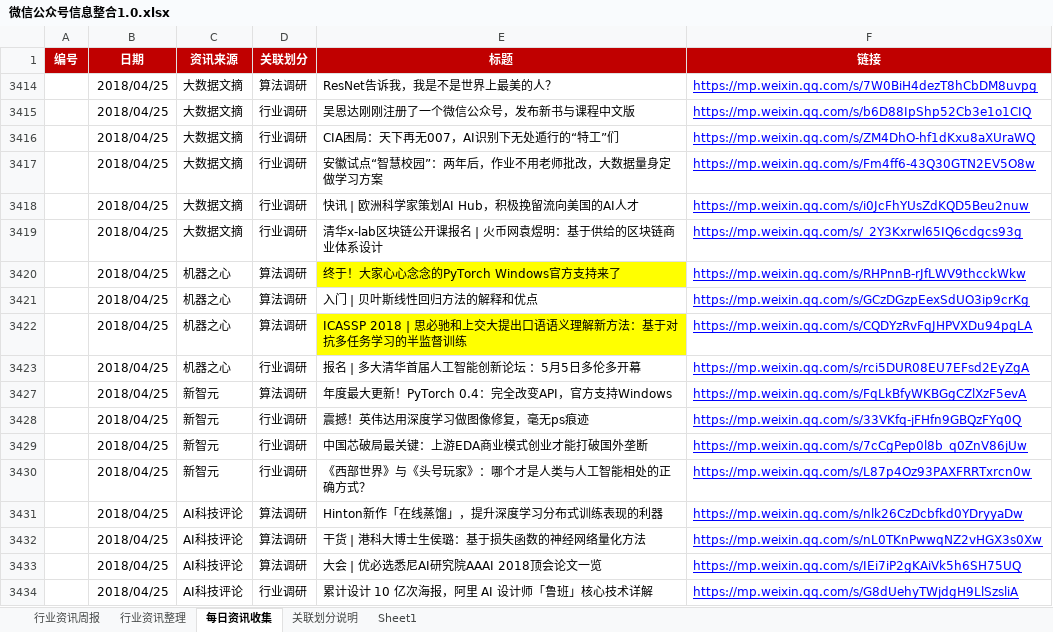
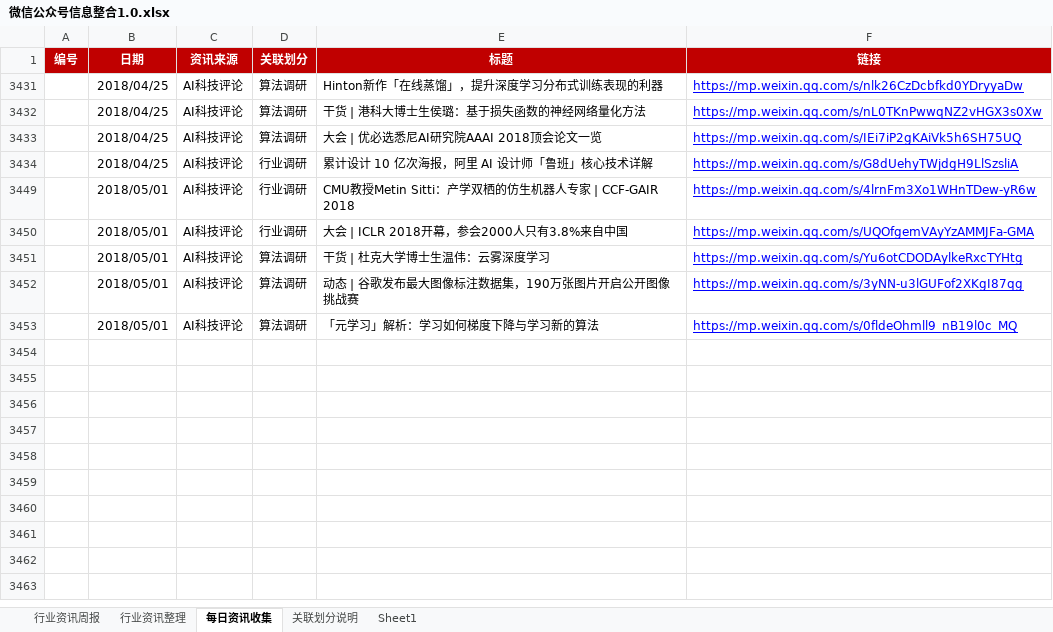
Before and after one commit to Johnqiu123/TradeInformation, an Excel workbook: 微信公众号信息整合1.0.xlsx, sheet 每日资讯收集, drawn as a sheet; values as stored, in another font and other column widths than the file's, no borders; removed rows and columns are numbered as before the commit, all else as after; the diff names each change by its address in the sheet, - before the commit and + after, or states it on an @@ line.

Commit message:
20180502更新
20180502更新

```diff
--- a/微信公众号信息整合1.0.xlsx (sheet 每日资讯收集)
+++ b/微信公众号信息整合1.0.xlsx (sheet 每日资讯收集)
@@ row 3414 hidden:  | 2018/04/25 | 大数据文摘 | 算法调研 | ResNet告诉我，我是不是世界上最美的人？ | https://mp.weixin.qq.com/s/7W0BiH4dezT8hCbDM8uvpg @@
@@ row 3415 hidden:  | 2018/04/25 | 大数据文摘 | 行业调研 | 吴恩达刚刚注册了一个微信公众号，发布新书与课程中文版 | https://mp.weixin.qq.com/s/b6D88IpShp52Cb3e1o1CIQ @@
@@ row 3416 hidden:  | 2018/04/25 | 大数据文摘 | 行业调研 | CIA困局：天下再无007，AI识别下无处遁行的“特工”们 | https://mp.weixin.qq.com/s/ZM4DhO-hf1dKxu8aXUraWQ @@
@@ row 3417 hidden:  | 2018/04/25 | 大数据文摘 | 行业调研 | 安徽试点“智慧校园”：两年后，作业不用老师批改，大数据量身定做学习方案 | https://mp.weixin.qq.com/s/Fm4ff6-43Q30GTN2EV5O8w @@
@@ row 3418 hidden:  | 2018/04/25 | 大数据文摘 | 行业调研 | 快讯 | 欧洲科学家策划AI Hub，积极挽留流向美国的AI人才 | https://mp.weixin.qq.com/s/i0JcFhYUsZdKQD5Beu2nuw @@
@@ row 3419 hidden:  | 2018/04/25 | 大数据文摘 | 行业调研 | 清华x-lab区块链公开课报名 | 火币网袁煜明：基于供给的区块链商业体系设计 | https://mp.weixin.qq.com/s/_2Y3Kxrwl65IQ6cdgcs93g @@
@@ row 3420 hidden:  | 2018/04/25 | 机器之心 | 算法调研 | 终于！大家心心念念的PyTorch Windows官方支持来了 | https://mp.weixin.qq.com/s/RHPnnB-rJfLWV9thcckWkw @@
@@ row 3421 hidden:  | 2018/04/25 | 机器之心 | 算法调研 | 入门 | 贝叶斯线性回归方法的解释和优点 | https://mp.weixin.qq.com/s/GCzDGzpEexSdUO3ip9crKg @@
@@ row 3422 hidden:  | 2018/04/25 | 机器之心 | 算法调研 | ICASSP 2018 | 思必驰和上交大提出口语语义理解新方法：基于对抗多任务学习的半监督训练 | https://mp.weixin.qq.com/s/CQDYzRvFqJHPVXDu94pgLA @@
@@ row 3423 hidden:  | 2018/04/25 | 机器之心 | 行业调研 | 报名 | 多大清华首届人工智能创新论坛 ：5月5日多伦多开幕 | https://mp.weixin.qq.com/s/rci5DUR08EU7EFsd2EyZgA @@
@@ row 3427 hidden:  | 2018/04/25 | 新智元 | 算法调研 | 年度最大更新！PyTorch 0.4：完全改变API，官方支持Windows | https://mp.weixin.qq.com/s/FqLkBfyWKBGgCZlXzF5evA @@
@@ row 3428 hidden:  | 2018/04/25 | 新智元 | 行业调研 | 震撼！英伟达用深度学习做图像修复，毫无ps痕迹 | https://mp.weixin.qq.com/s/33VKfq-jFHfn9GBQzFYq0Q @@
@@ row 3429 hidden:  | 2018/04/25 | 新智元 | 行业调研 | 中国芯破局最关键：上游EDA商业模式创业才能打破国外垄断 | https://mp.weixin.qq.com/s/7cCgPep0l8b_q0ZnV86jUw @@
@@ row 3430 hidden:  | 2018/04/25 | 新智元 | 行业调研 | 《西部世界》与《头号玩家》：哪个才是人类与人工智能相处的正确方式？ | https://mp.weixin.qq.com/s/L87p4Oz93PAXFRRTxrcn0w @@
+row 3449:  | 2018/05/01 | AI科技评论 | 行业调研 | CMU教授Metin Sitti：产学双栖的仿生机器人专家 | CCF-GAIR 2018 | https://mp.weixin.qq.com/s/4lrnFm3Xo1WHnTDew-yR6w
+row 3450:  | 2018/05/01 | AI科技评论 | 行业调研 | 大会 | ICLR 2018开幕，参会2000人只有3.8%来自中国 | https://mp.weixin.qq.com/s/UQOfgemVAyYzAMMJFa-GMA
+row 3451:  | 2018/05/01 | AI科技评论 | 算法调研 | 干货 | 杜克大学博士生温伟：云雾深度学习 | https://mp.weixin.qq.com/s/Yu6otCDODAylkeRxcTYHtg
+row 3452:  | 2018/05/01 | AI科技评论 | 算法调研 | 动态 | 谷歌发布最大图像标注数据集，190万张图片开启公开图像挑战赛 | https://mp.weixin.qq.com/s/3yNN-u3lGUFof2XKgI87qg
+row 3453:  | 2018/05/01 | AI科技评论 | 算法调研 | 「元学习」解析：学习如何梯度下降与学习新的算法 | https://mp.weixin.qq.com/s/0fldeOhmll9_nB19l0c_MQ
```
Also changed, not shown: sheet 行业资讯周报, hidden cells.
